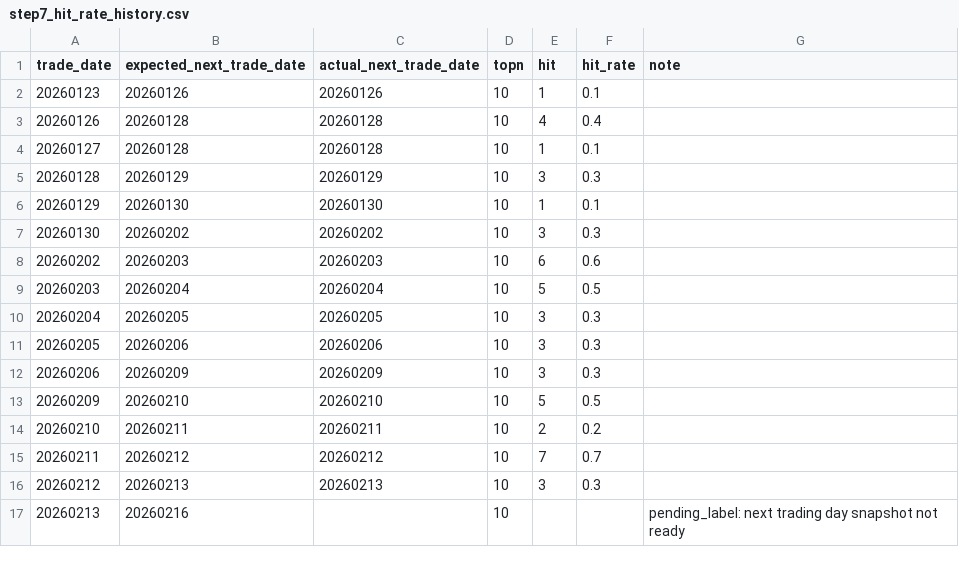
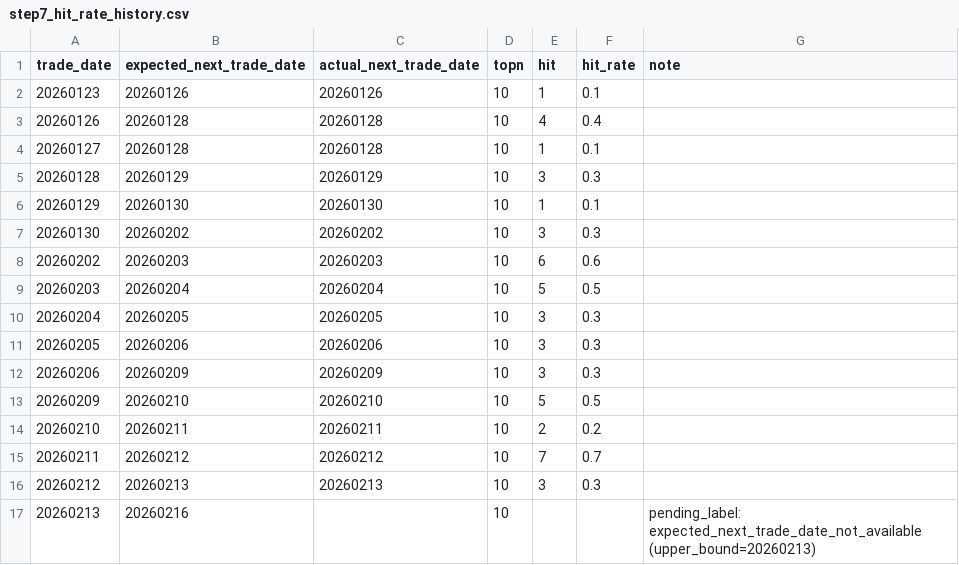
Before and after one commit to njedu2023-prog/a-top10, a CSV file: outputs/learning/step7_hit_rate_history.csv, drawn as a sheet.

```diff
--- a/outputs/learning/step7_hit_rate_history.csv
+++ b/outputs/learning/step7_hit_rate_history.csv
@@ -16,2 +16,2 @@
 20260212,20260213,20260213,10,3,0.3,
-20260213,20260216,,10,,,pending_label: next trading day snapshot not ready
+20260213,20260216,,10,,,pending_label: expected_next_trade_date_not_available (upper_bound=20260213)
```
Also changed, not shown: outputs/learning/feature_history.csv, outputs/learning/step4_theme.csv, 7 other files.
